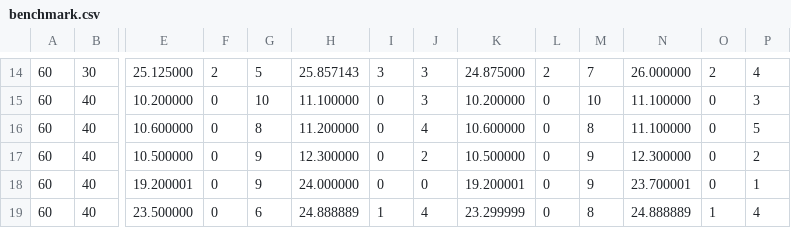
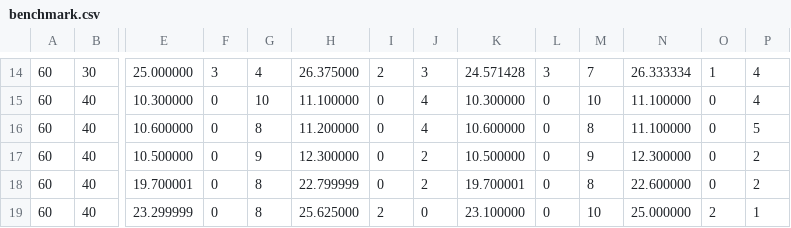
Before and after one commit to PengBAI/WorkersPacedProductionLineC, a CSV file: benchmarks/benchmark.csv, drawn as a sheet; only a part is shown, gaps mark what is left out; the diff covers the shown part only; the diff names each change by its address in the sheet, - before the commit and + after, or states it on an @@ line.

```diff
--- a/benchmarks/benchmark.csv
+++ b/benchmarks/benchmark.csv
-E14: 25.125000
+E14: 25.000000
-F14: 2
+F14: 3
-G14: 5
+G14: 4
-H14: 25.857143
+H14: 26.375000
-I14: 3
+I14: 2
-K14: 24.875000
+K14: 24.571428
-L14: 2
+L14: 3
-N14: 26.000000
+N14: 26.333334
-O14: 2
+O14: 1
-E15: 10.200000
+E15: 10.300000
-J15: 3
+J15: 4
-K15: 10.200000
+K15: 10.300000
-P15: 3
+P15: 4
-E18: 19.200001
+E18: 19.700001
-G18: 9
+G18: 8
-H18: 24.000000
+H18: 22.799999
-J18: 0
+J18: 2
-K18: 19.200001
+K18: 19.700001
-M18: 9
+M18: 8
-N18: 23.700001
+N18: 22.600000
-P18: 1
+P18: 2
-E19: 23.500000
+E19: 23.299999
-G19: 6
+G19: 8
-H19: 24.888889
+H19: 25.625000
-I19: 1
+I19: 2
-J19: 4
+J19: 0
-K19: 23.299999
+K19: 23.100000
-M19: 8
+M19: 10
-N19: 24.888889
+N19: 25.000000
-O19: 1
+O19: 2
-P19: 4
+P19: 1
```
Also changed, not shown: 1 added row, 1 removed row and 77 edited cells elsewhere in this file, topLong.csv, 20 other files.
